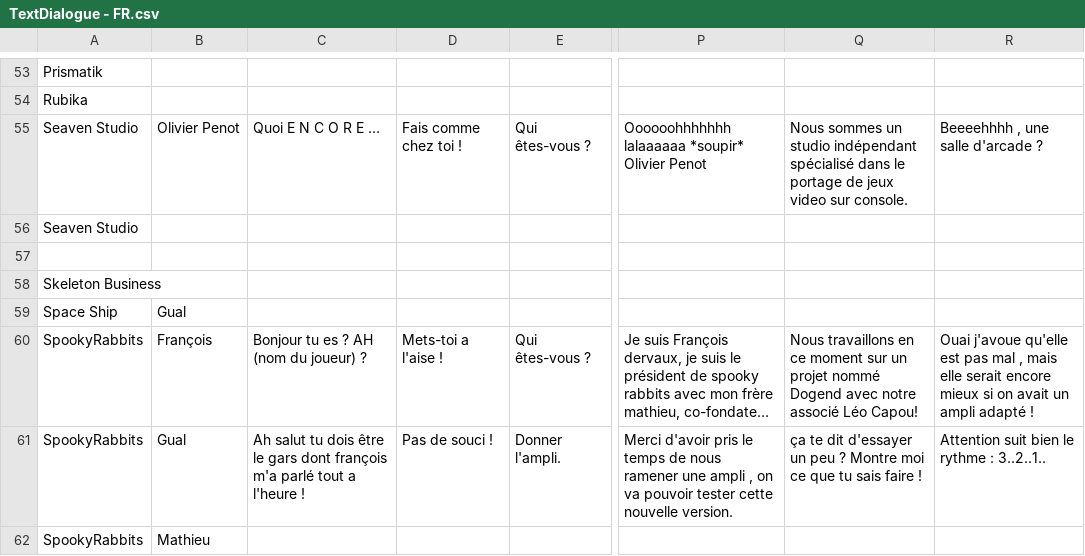
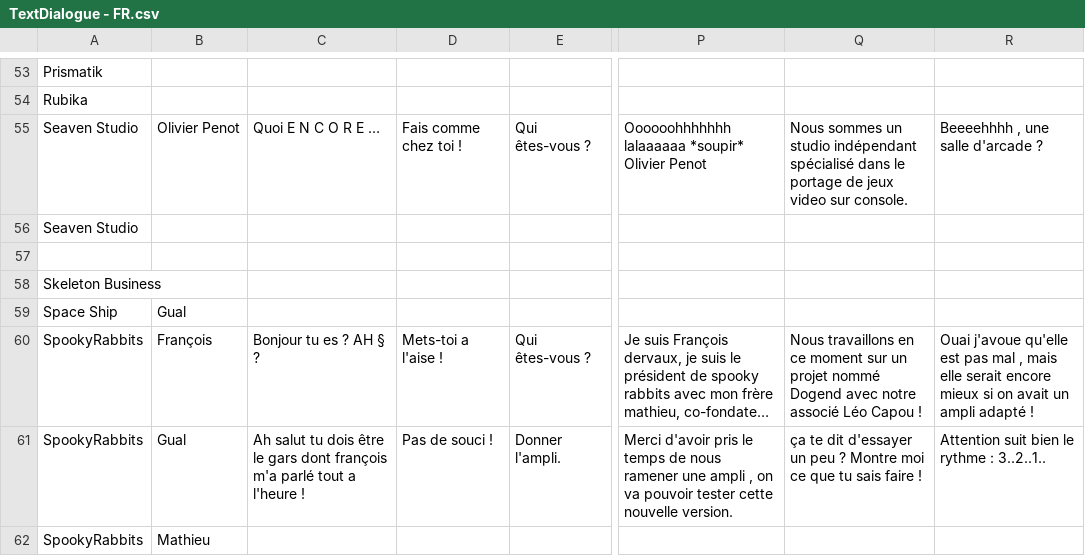
Before and after one commit to SophieMaleval/Projet_Game-IN, a CSV file: Projet_GAMEIN/Assets/Textes/TextDialogue - FR.csv, drawn as a sheet; only a part is shown, gaps mark what is left out; long unchanged cells end in …; the diff names each change by its address in the sheet, - before the commit and + after, or states it on an @@ line.

Commit message:
Text Correction Debug

```diff
--- a/Projet_GAMEIN/Assets/Textes/TextDialogue - FR.csv
+++ b/Projet_GAMEIN/Assets/Textes/TextDialogue - FR.csv
-C60: Bonjour tu es ? AH (nom du joueur) ?
+C60: Bonjour tu es ? AH § ?
-Q60: …associé Léo Capou!
+Q60: …associé Léo Capou !
```
Also changed, not shown: 11 other files.
